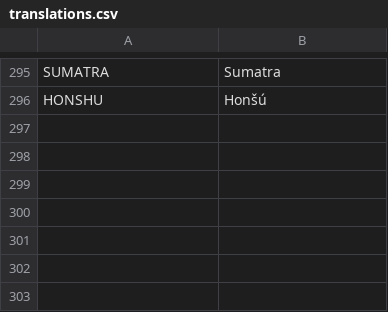
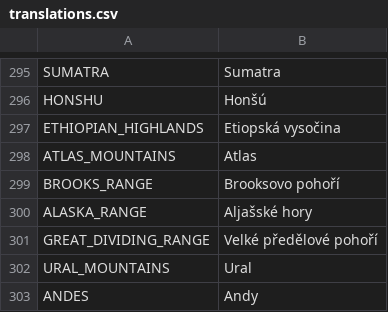
Before and after one commit to adaptive-learning/geography, a CSV file: main/translations.csv, drawn as a sheet; only a part is shown, gaps mark what is left out; the diff names each change by its address in the sheet, - before the commit and + after, or states it on an @@ line.

Commit message:
Mountains added to world. #48

```diff
--- a/main/translations.csv
+++ b/main/translations.csv
+row 297: ETHIOPIAN_HIGHLANDS | Etiopská vysočina
+row 298: ATLAS_MOUNTAINS | Atlas
+row 299: BROOKS_RANGE | Brooksovo pohoří
+row 300: ALASKA_RANGE | Aljašské hory
+row 301: GREAT_DIVIDING_RANGE | Velké předělové pohoří
+row 302: URAL_MOUNTAINS | Ural
+row 303: ANDES | Andy
```
Also changed, not shown: 1 other file.
